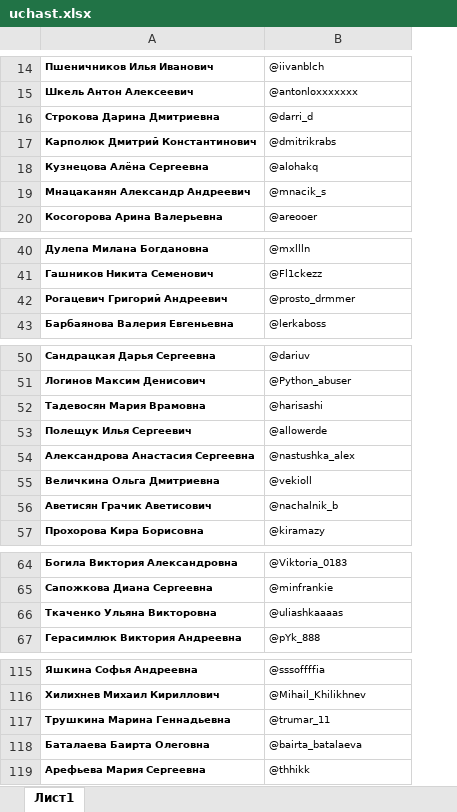
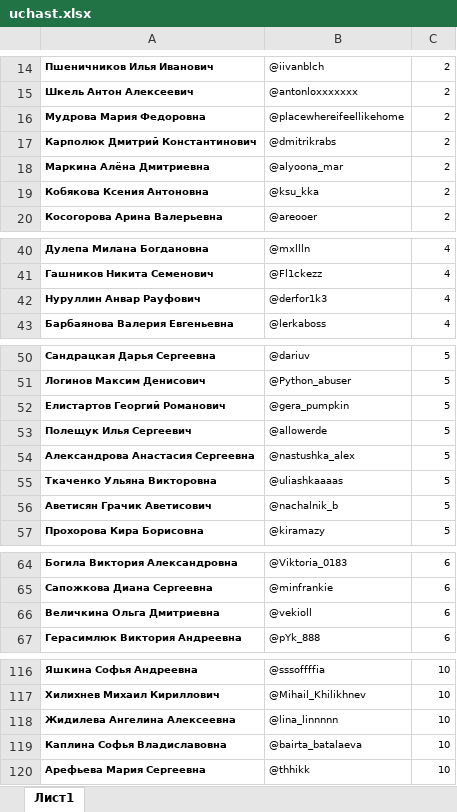
Before and after one commit to AnatolyKozmin/Shend, an Excel workbook: uchast.xlsx, sheet Лист1, drawn as a sheet; only a part is shown, gaps mark what is left out; values as stored, in another font and other column widths than the file's, no borders; removed rows and columns are numbered as before the commit, all else as after; the diff covers the shown part only; the diff names each change by its address in the sheet, - before the commit and + after, or states it on an @@ line.

```diff
--- a/uchast.xlsx (sheet Лист1)
+++ b/uchast.xlsx (sheet Лист1)
+column C, rows 14-15: 2 | 2; row 17: 2; row 20: 2; rows 40-41: 4 | 4; row 43: 4; rows 50-51: 5 | 5; rows 53-54: 5 | 5; rows 56-57: 5 | 5; rows 64-65: 6 | 6; row 67: 6; rows 116-117: 10 | 10; rows 119-120: 10 | 10
-row 16: Строкова Дарина Дмитриевна | @darri_d
@@ row 77 moved to row 16: Мудрова Мария Федоровна @@
@@ row 18 moved to row 31: Кузнецова Алёна Сергеевна @@
-row 19: Мнацаканян Александр Андреевич | @mnacik_s
@@ row 31 moved to row 18: Маркина Алёна Дмитриевна @@
+row 19: Кобякова Ксения Антоновна | @ksu_kka | 2
-row 42: Рогацевич Григорий Андреевич | @prosto_drmmer
+row 42: Нуруллин Анвар Рауфович | @derfor1k3 | 4
-row 52: Тадевосян Мария Врамовна | @harisashi
+row 52: Елистартов Георгий Романович | @gera_pumpkin | 5
@@ row 66 moved to row 55: Ткаченко Ульяна Викторовна @@
@@ row 55 moved to row 66: Величкина Ольга Дмитриевна @@
-row 117: Трушкина Марина Геннадьевна | @trumar_11
+row 118: Жидилева Ангелина Алексеевна | @lina_linnnnn | 10
-A119: Баталаева Баирта Олеговна
+A119: Каплина Софья Владиславовна
```
Also changed, not shown: 7 added rows, 5 removed rows and 1 edited cell elsewhere in this sheet.
